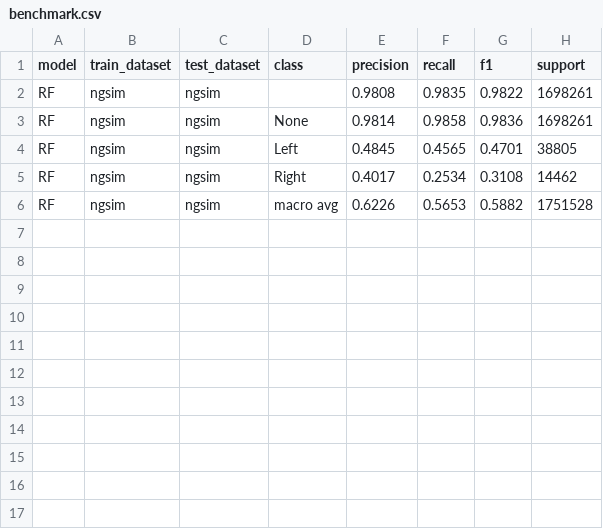
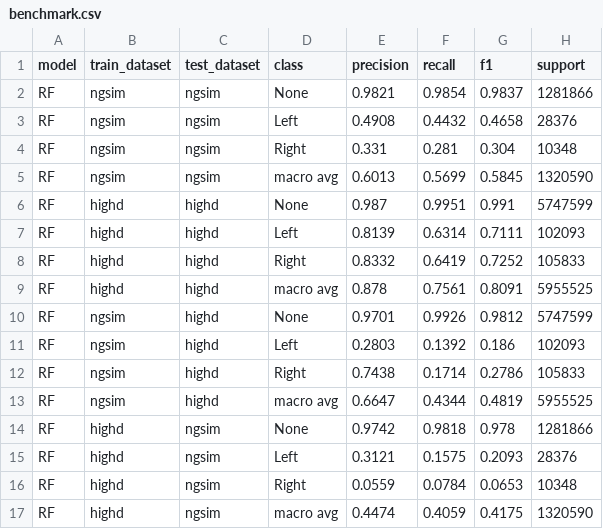
Before and after one commit to ran2810/AD_Behavioral_Modeling, a CSV file: results/benchmark.csv, drawn as a sheet.

Commit message:
- updated readme.md - added 8 experimental setups with in-domain and cross-domain - added three_way_split in data_prep.py for train, val and test - extended lstm.py to save, load and plot matrices - improved preprocess*.py to reduce RAM memory consumption with fixed dtypes, gc.collect - added results for all 4 E's wrt RF model

```diff
--- a/results/benchmark.csv
+++ b/results/benchmark.csv
@@ -1,6 +1,17 @@
 model,train_dataset,test_dataset,class,precision,recall,f1,support
-RF,ngsim,ngsim,,0.9808,0.9835,0.9822,1698261
-RF,ngsim,ngsim,None,0.9814,0.9858,0.9836,1698261
-RF,ngsim,ngsim,Left,0.4845,0.4565,0.4701,38805
-RF,ngsim,ngsim,Right,0.4017,0.2534,0.3108,14462
-RF,ngsim,ngsim,macro avg,0.6226,0.5653,0.5882,1751528
+RF,ngsim,ngsim,None,0.9821,0.9854,0.9837,1281866
+RF,ngsim,ngsim,Left,0.4908,0.4432,0.4658,28376
+RF,ngsim,ngsim,Right,0.331,0.281,0.304,10348
+RF,ngsim,ngsim,macro avg,0.6013,0.5699,0.5845,1320590
+RF,highd,highd,None,0.987,0.9951,0.991,5747599
+RF,highd,highd,Left,0.8139,0.6314,0.7111,102093
+RF,highd,highd,Right,0.8332,0.6419,0.7252,105833
+RF,highd,highd,macro avg,0.878,0.7561,0.8091,5955525
+RF,ngsim,highd,None,0.9701,0.9926,0.9812,5747599
+RF,ngsim,highd,Left,0.2803,0.1392,0.186,102093
+RF,ngsim,highd,Right,0.7438,0.1714,0.2786,105833
+RF,ngsim,highd,macro avg,0.6647,0.4344,0.4819,5955525
+RF,highd,ngsim,None,0.9742,0.9818,0.978,1281866
+RF,highd,ngsim,Left,0.3121,0.1575,0.2093,28376
+RF,highd,ngsim,Right,0.0559,0.0784,0.0653,10348
+RF,highd,ngsim,macro avg,0.4474,0.4059,0.4175,1320590
```
Also changed, not shown: 22 other files.
